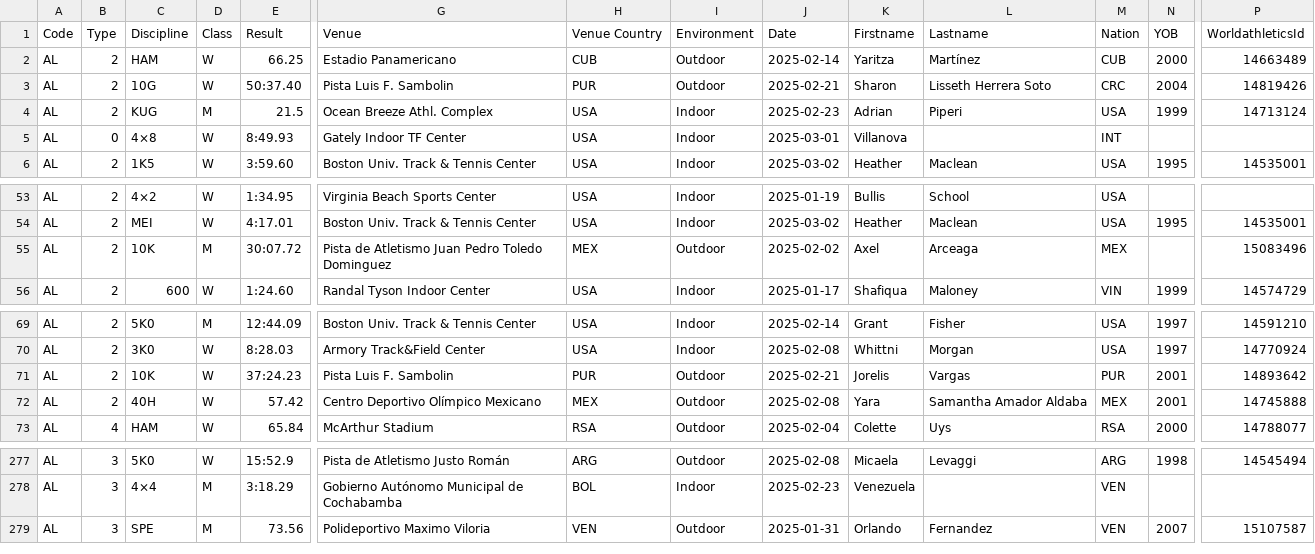
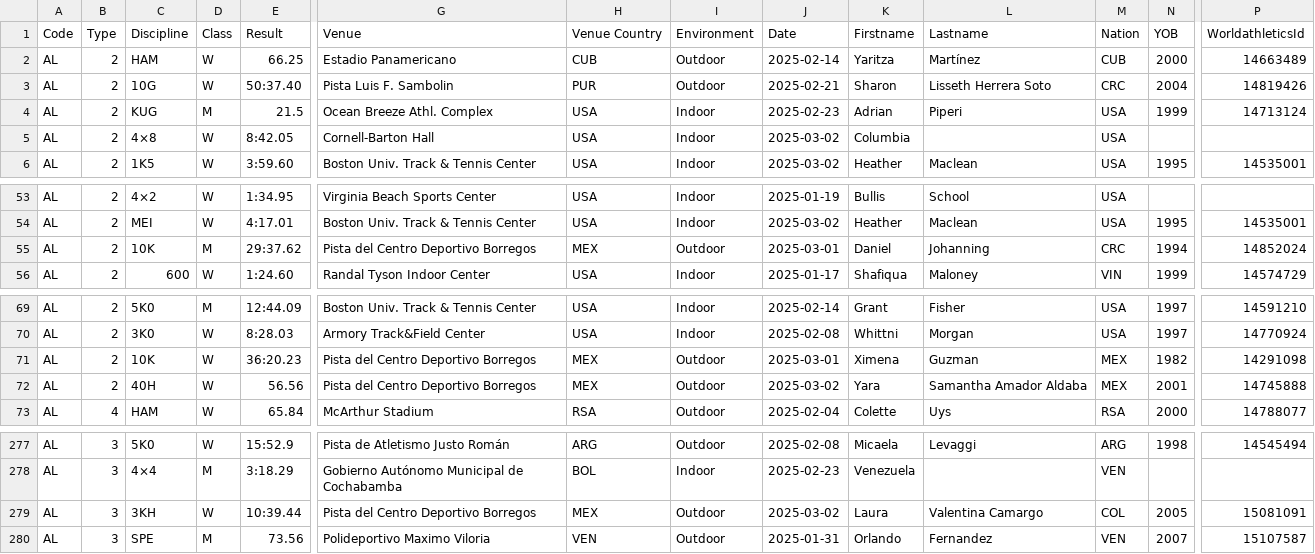
Before and after one commit to nimarion/records, a CSV file: leads/senior/area.csv, drawn as a sheet; only a part is shown, gaps mark what is left out; rows hold the shown columns only; the diff names each change by its address in the sheet, - before the commit and + after, or states it on an @@ line.

```diff
--- a/leads/senior/area.csv
+++ b/leads/senior/area.csv
-B5 (Type): 0
+B5 (Type): 2
-E5 (Result): 8:49.93
+E5 (Result): 8:42.05
-G5 (Venue): Gately Indoor TF Center
+G5 (Venue): Cornell-Barton Hall
-J5 (Date): 2025-03-01
+J5 (Date): 2025-03-02
-K5 (Firstname): Villanova
+K5 (Firstname): Columbia
-M5 (Nation): INT
+M5 (Nation): USA
-E55 (Result): 30:07.72
+E55 (Result): 29:37.62
-G55 (Venue): Pista de Atletismo Juan Pedro Toledo Dominguez
+G55 (Venue): Pista del Centro Deportivo Borregos
-J55 (Date): 2025-02-02
+J55 (Date): 2025-03-01
-K55 (Firstname): Axel
+K55 (Firstname): Daniel
-L55 (Lastname): Arceaga
+L55 (Lastname): Johanning
-M55 (Nation): MEX
+M55 (Nation): CRC
-N55 (YOB): (empty)
+N55 (YOB): 1994
-P55 (WorldathleticsId): 15083496
+P55 (WorldathleticsId): 14852024
-E71 (Result): 37:24.23
+E71 (Result): 36:20.23
-G71 (Venue): Pista Luis F. Sambolin
+G71 (Venue): Pista del Centro Deportivo Borregos
-H71 (Venue Country): PUR
+H71 (Venue Country): MEX
-J71 (Date): 2025-02-21
+J71 (Date): 2025-03-01
-K71 (Firstname): Jorelis
+K71 (Firstname): Ximena
-L71 (Lastname): Vargas
+L71 (Lastname): Guzman
-M71 (Nation): PUR
+M71 (Nation): MEX
-N71 (YOB): 2001
+N71 (YOB): 1982
-P71 (WorldathleticsId): 14893642
+P71 (WorldathleticsId): 14291098
-E72 (Result): 57.42
+E72 (Result): 56.56
-G72 (Venue): Centro Deportivo Olímpico Mexicano
+G72 (Venue): Pista del Centro Deportivo Borregos
-J72 (Date): 2025-02-08
+J72 (Date): 2025-03-02
+row 279: AL | 3 | 3KH | W | 10:39.44 | Pista del Centro Deportivo Borregos | MEX | Outdoor | 2025-03-02 | Laura | Valentina Camargo | COL | 2005 | 15081091
```
Also changed, not shown: leads/senior/world.csv, leads/u20/area.csv.
